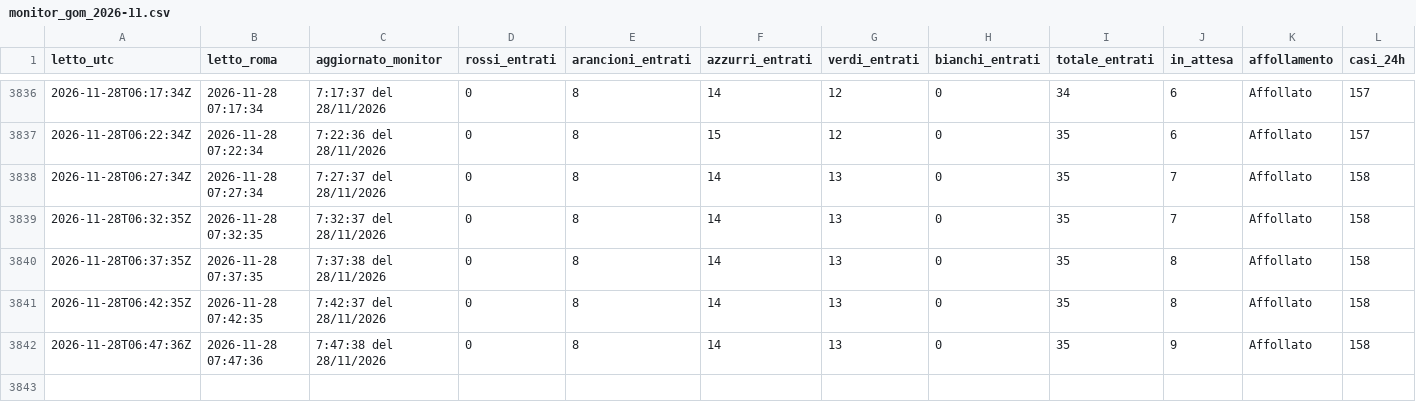
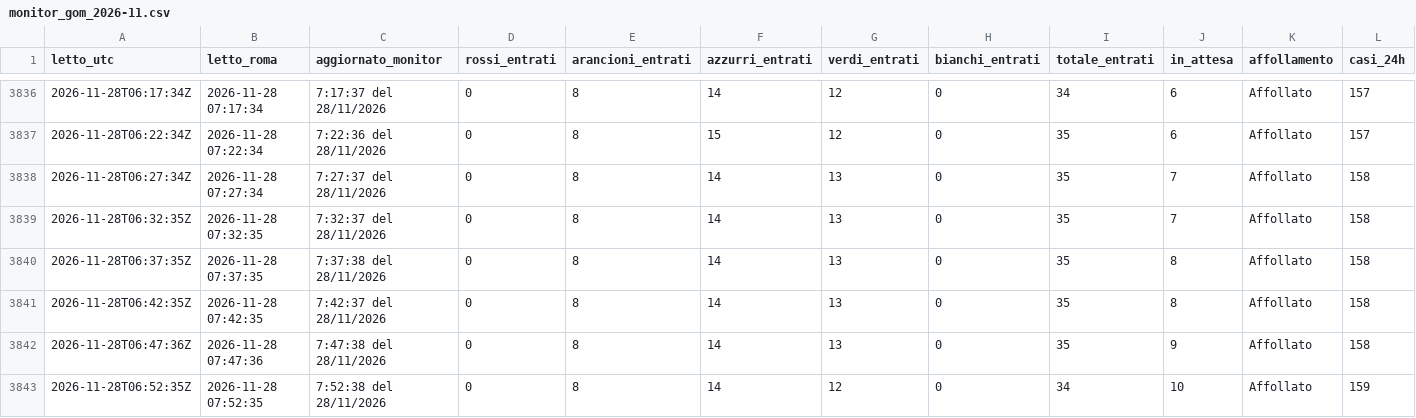
Before and after one commit to denisediprima69/insala-monitor, a CSV file: data/monitor_gom_2026-11.csv, drawn as a sheet; only a part is shown, gaps mark what is left out.

Commit message:
Monitor 2026-11-28 07:52

```diff
--- a/data/monitor_gom_2026-11.csv
+++ b/data/monitor_gom_2026-11.csv
@@ -3842 +3842,2 @@ letto_utc,letto_roma,aggiornato_monitor,rossi_entrati,arancioni_entrati,azzurri_
 2026-11-28T06:47:36Z,2026-11-28 07:47:36,7:47:38 del 28/11/2026,0,8,14,13,0,35,9,Affollato,158
+2026-11-28T06:52:35Z,2026-11-28 07:52:35,7:52:38 del 28/11/2026,0,8,14,12,0,34,10,Affollato,159
```
Also changed, not shown: 1 other file.
